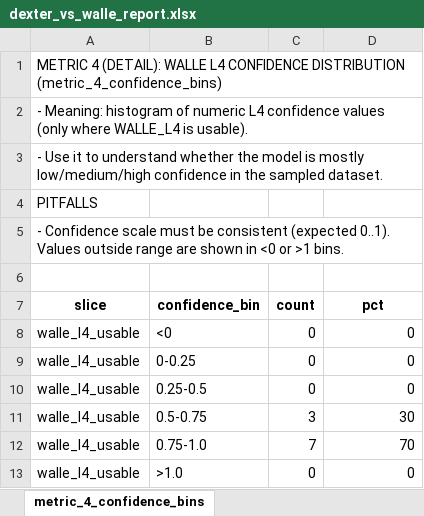
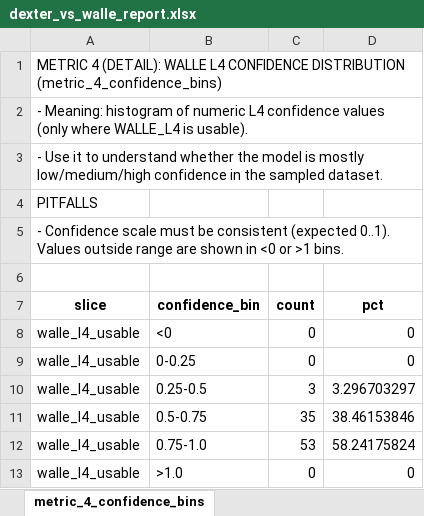
Before and after one commit to vrpenugonda/wi, an Excel workbook: dexter_vs_walle_report.xlsx, sheet metric_4_confidence_bins, drawn as a sheet; values as stored, in another font and other column widths than the file's, no borders; the diff names each change by its address in the sheet, - before the commit and + after, or states it on an @@ line.

```diff
--- a/dexter_vs_walle_report.xlsx (sheet metric_4_confidence_bins)
+++ b/dexter_vs_walle_report.xlsx (sheet metric_4_confidence_bins)
-C10 (count): 0
+C10 (count): 3
-D10 (pct): 0
+D10 (pct): 3.296703297
-C11 (count): 3
+C11 (count): 35
-D11 (pct): 30
+D11 (pct): 38.46153846
-C12 (count): 7
+C12 (count): 53
-D12 (pct): 70
+D12 (pct): 58.24175824
```
Also changed, not shown: sheet metric_6_llm_judge_rows, sheet data, sheet metric_2_top_labels, sheet metric_3_disagreements, sheet metric_4_walle_explainability, sheet metric_6_llm_judge_summary, 3 more sheets, other sheet tabs.
